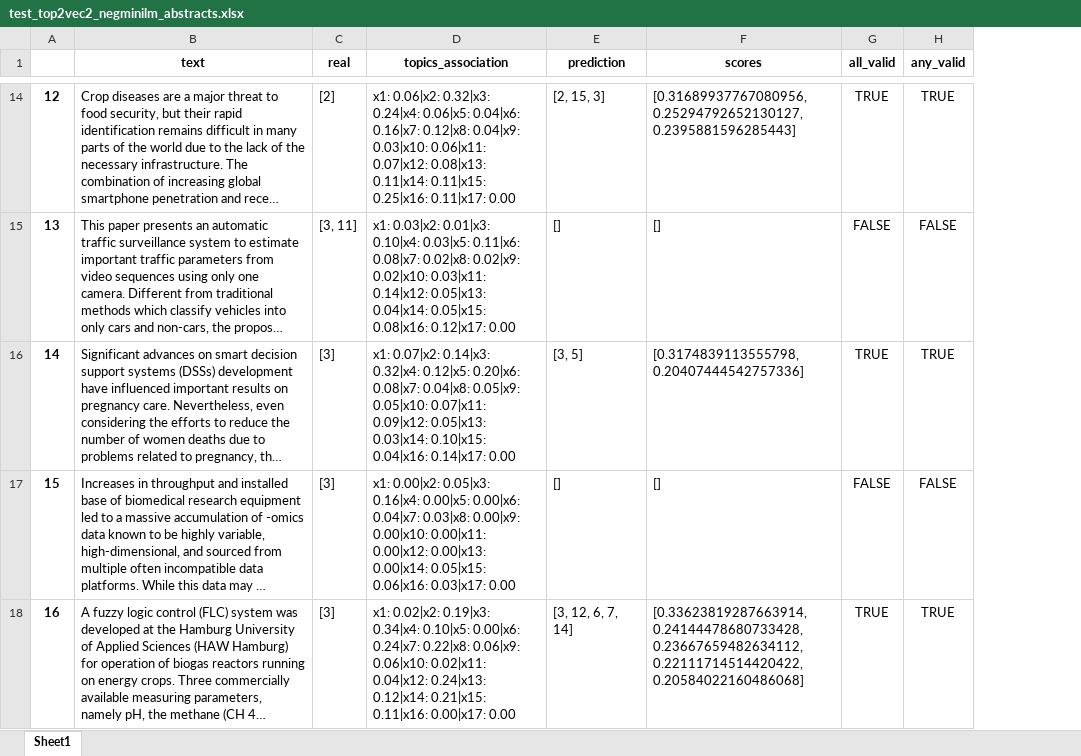
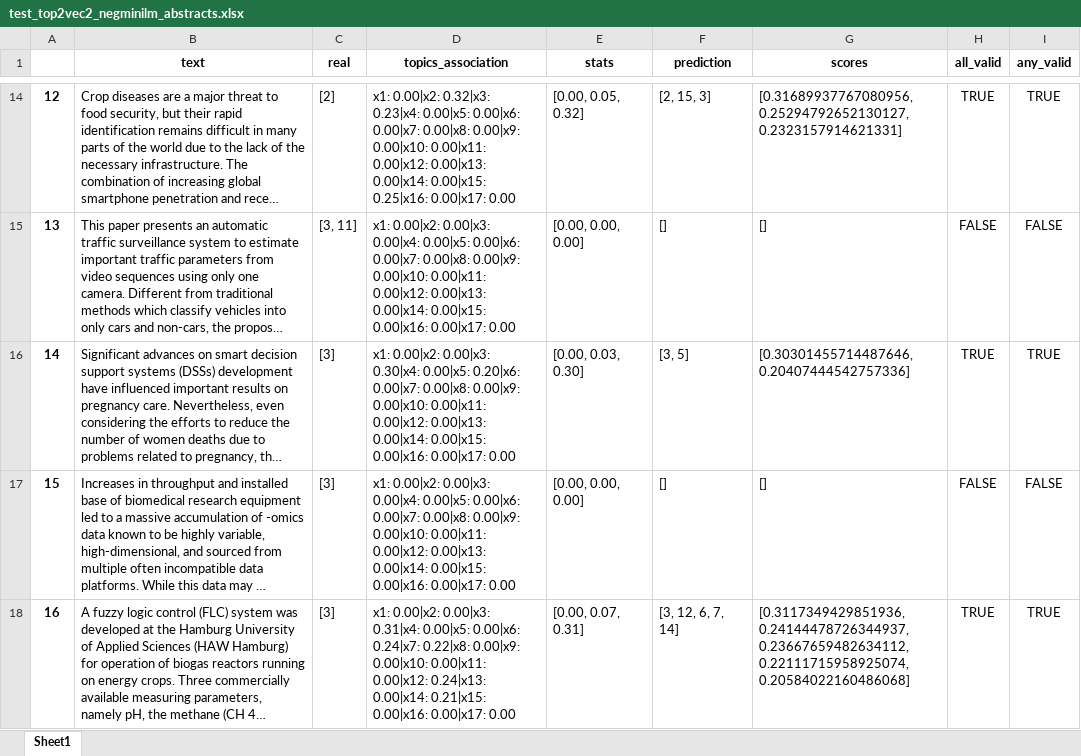
Before and after one commit to alsanron/NLP-SDGs_Classificator, an Excel workbook: Project_python/out/test_top2vec2_negminilm_abstracts.xlsx, sheet Sheet1, drawn as a sheet; only a part is shown, gaps mark what is left out; long unchanged cells end in …; values as stored, in another font and other column widths than the file's, no borders; addresses are those after the commit; the diff covers the shown part only; the diff names each change by its address in the sheet, - before the commit and + after, or states it on an @@ line.

```diff
--- a/Project_python/out/test_top2vec2_negminilm_abstracts.xlsx (sheet Sheet1)
+++ b/Project_python/out/test_top2vec2_negminilm_abstracts.xlsx (sheet Sheet1)
+column E (stats), rows 14-18: [0.00, 0.05, 0.32] | [0.00, 0.00, 0.00] | [0.00, 0.03, 0.30] | [0.00, 0.00, 0.00] | [0.00, 0.07, 0.31]
-D14 (topics_association): x1: 0.06|x2: 0.32|x3: 0.24|x4: 0.06|x5: 0.04|x6: 0.16|x7: 0.12|x8: 0.04|x9: 0.03|x10: 0.06|x11: 0.07|x12: 0.08|x13: 0.11|x14: 0.11|x15: 0.25|x16: 0.11|x17: 0.00
+D14 (topics_association): x1: 0.00|x2: 0.32|x3: 0.23|x4: 0.00|x5: 0.00|x6: 0.00|x7: 0.00|x8: 0.00|x9: 0.00|x10: 0.00|x11: 0.00|x12: 0.00|x13: 0.00|x14: 0.00|x15: 0.25|x16: 0.00|x17: 0.00
-G14 (scores): [0.31689937767080956, 0.25294792652130127, 0.2395881596285443]
+G14 (scores): [0.31689937767080956, 0.25294792652130127, 0.2323157914621331]
-D15 (topics_association): x1: 0.03|x2: 0.01|x3: 0.10|x4: 0.03|x5: 0.11|x6: 0.08|x7: 0.02|x8: 0.02|x9: 0.02|x10: 0.03|x11: 0.14|x12: 0.05|x13: 0.04|x14: 0.05|x15: 0.08|x16: 0.12|x17: 0.00
+D15 (topics_association): x1: 0.00|x2: 0.00|x3: 0.00|x4: 0.00|x5: 0.00|x6: 0.00|x7: 0.00|x8: 0.00|x9: 0.00|x10: 0.00|x11: 0.00|x12: 0.00|x13: 0.00|x14: 0.00|x15: 0.00|x16: 0.00|x17: 0.00
-D16 (topics_association): x1: 0.07|x2: 0.14|x3: 0.32|x4: 0.12|x5: 0.20|x6: 0.08|x7: 0.04|x8: 0.05|x9: 0.05|x10: 0.07|x11: 0.09|x12: 0.05|x13: 0.03|x14: 0.10|x15: 0.04|x16: 0.14|x17: 0.00
+D16 (topics_association): x1: 0.00|x2: 0.00|x3: 0.30|x4: 0.00|x5: 0.20|x6: 0.00|x7: 0.00|x8: 0.00|x9: 0.00|x10: 0.00|x11: 0.00|x12: 0.00|x13: 0.00|x14: 0.00|x15: 0.00|x16: 0.00|x17: 0.00
-G16 (scores): [0.3174839113555798, 0.20407444542757336]
+G16 (scores): [0.30301455714487646, 0.20407444542757336]
-D17 (topics_association): x1: 0.00|x2: 0.05|x3: 0.16|x4: 0.00|x5: 0.00|x6: 0.04|x7: 0.03|x8: 0.00|x9: 0.00|x10: 0.00|x11: 0.00|x12: 0.00|x13: 0.00|x14: 0.05|x15: 0.06|x16: 0.03|x17: 0.00
+D17 (topics_association): x1: 0.00|x2: 0.00|x3: 0.00|x4: 0.00|x5: 0.00|x6: 0.00|x7: 0.00|x8: 0.00|x9: 0.00|x10: 0.00|x11: 0.00|x12: 0.00|x13: 0.00|x14: 0.00|x15: 0.00|x16: 0.00|x17: 0.00
-D18 (topics_association): x1: 0.02|x2: 0.19|x3: 0.34|x4: 0.10|x5: 0.00|x6: 0.24|x7: 0.22|x8: 0.06|x9: 0.06|x10: 0.02|x11: 0.04|x12: 0.24|x13: 0.12|x14: 0.21|x15: 0.11|x16: 0.00|x17: 0.00
+D18 (topics_association): x1: 0.00|x2: 0.00|x3: 0.31|x4: 0.00|x5: 0.00|x6: 0.24|x7: 0.22|x8: 0.00|x9: 0.00|x10: 0.00|x11: 0.00|x12: 0.24|x13: 0.00|x14: 0.21|x15: 0.00|x16: 0.00|x17: 0.00
-G18 (scores): [0.33623819287663914, 0.24144478680733428, 0.23667659482634112, 0.22111714514420422, 0.20584022160486068]
+G18 (scores): [0.3117349429851936, 0.24144478726344937, 0.23667659482634112, 0.22111715958925074, 0.20584022160486068]
```
Also changed, not shown: 331 edited cells elsewhere in this sheet, 20 other files.
